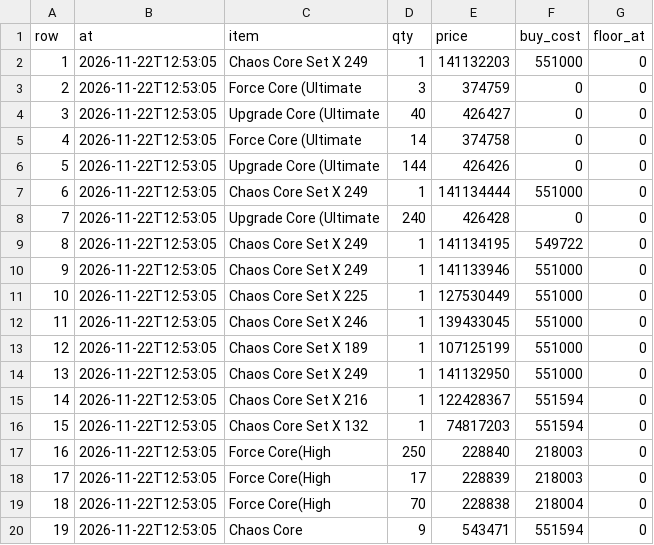
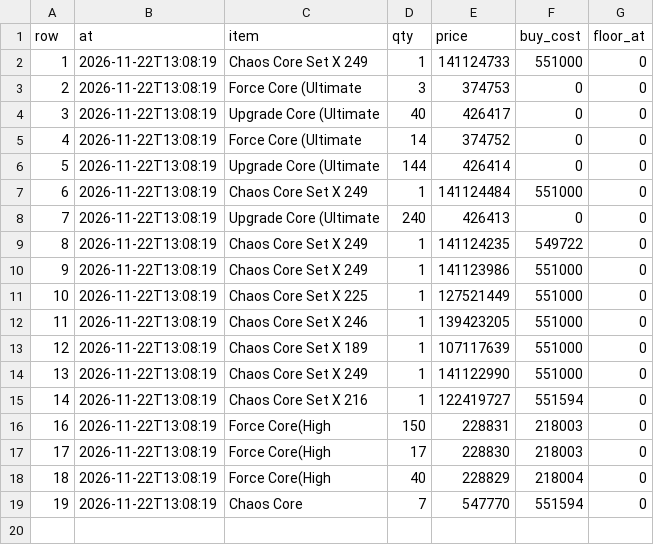
Before and after one commit to tl45663035/cabal_trade, a CSV file: profit_reports/trung/artifacts/board.csv, drawn as a sheet.

```diff
--- a/profit_reports/trung/artifacts/board.csv
+++ b/profit_reports/trung/artifacts/board.csv
@@ -1,20 +1,19 @@
 row,at,item,qty,price,buy_cost,floor_at
-1,2026-11-22T12:53:05,Chaos Core Set X 249,1,141132203,551000,0
-2,2026-11-22T12:53:05,Force Core (Ultimate,3,374759,0,0
-3,2026-11-22T12:53:05,Upgrade Core (Ultimate,40,426427,0,0
-4,2026-11-22T12:53:05,Force Core (Ultimate,14,374758,0,0
-5,2026-11-22T12:53:05,Upgrade Core (Ultimate,144,426426,0,0
-6,2026-11-22T12:53:05,Chaos Core Set X 249,1,141134444,551000,0
-7,2026-11-22T12:53:05,Upgrade Core (Ultimate,240,426428,0,0
-8,2026-11-22T12:53:05,Chaos Core Set X 249,1,141134195,549722,0
-9,2026-11-22T12:53:05,Chaos Core Set X 249,1,141133946,551000,0
-10,2026-11-22T12:53:05,Chaos Core Set X 225,1,127530449,551000,0
-11,2026-11-22T12:53:05,Chaos Core Set X 246,1,139433045,551000,0
-12,2026-11-22T12:53:05,Chaos Core Set X 189,1,107125199,551000,0
-13,2026-11-22T12:53:05,Chaos Core Set X 249,1,141132950,551000,0
-14,2026-11-22T12:53:05,Chaos Core Set X 216,1,122428367,551594,0
-15,2026-11-22T12:53:05,Chaos Core Set X 132,1,74817203,551594,0
-16,2026-11-22T12:53:05,Force Core(High,250,228840,218003,0
-17,2026-11-22T12:53:05,Force Core(High,17,228839,218003,0
-18,2026-11-22T12:53:05,Force Core(High,70,228838,218004,0
-19,2026-11-22T12:53:05,Chaos Core,9,543471,551594,0
+1,2026-11-22T13:08:19,Chaos Core Set X 249,1,141124733,551000,0
+2,2026-11-22T13:08:19,Force Core (Ultimate,3,374753,0,0
+3,2026-11-22T13:08:19,Upgrade Core (Ultimate,40,426417,0,0
+4,2026-11-22T13:08:19,Force Core (Ultimate,14,374752,0,0
+5,2026-11-22T13:08:19,Upgrade Core (Ultimate,144,426414,0,0
+6,2026-11-22T13:08:19,Chaos Core Set X 249,1,141124484,551000,0
+7,2026-11-22T13:08:19,Upgrade Core (Ultimate,240,426413,0,0
+8,2026-11-22T13:08:19,Chaos Core Set X 249,1,141124235,549722,0
+9,2026-11-22T13:08:19,Chaos Core Set X 249,1,141123986,551000,0
+10,2026-11-22T13:08:19,Chaos Core Set X 225,1,127521449,551000,0
+11,2026-11-22T13:08:19,Chaos Core Set X 246,1,139423205,551000,0
+12,2026-11-22T13:08:19,Chaos Core Set X 189,1,107117639,551000,0
+13,2026-11-22T13:08:19,Chaos Core Set X 249,1,141122990,551000,0
+14,2026-11-22T13:08:19,Chaos Core Set X 216,1,122419727,551594,0
+16,2026-11-22T13:08:19,Force Core(High,150,228831,218003,0
+17,2026-11-22T13:08:19,Force Core(High,17,228830,218003,0
+18,2026-11-22T13:08:19,Force Core(High,40,228829,218004,0
+19,2026-11-22T13:08:19,Chaos Core,7,547770,551594,0
```
Also changed, not shown: profit_reports/trung/artifacts/networth_history.csv, profit_reports/trung/artifacts/purchases.csv, 5 other files.
